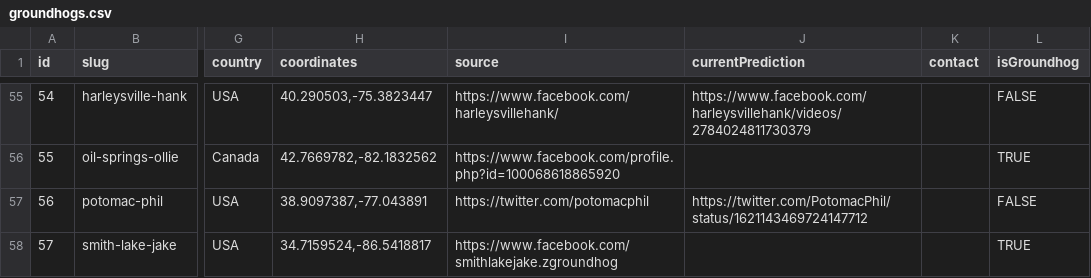
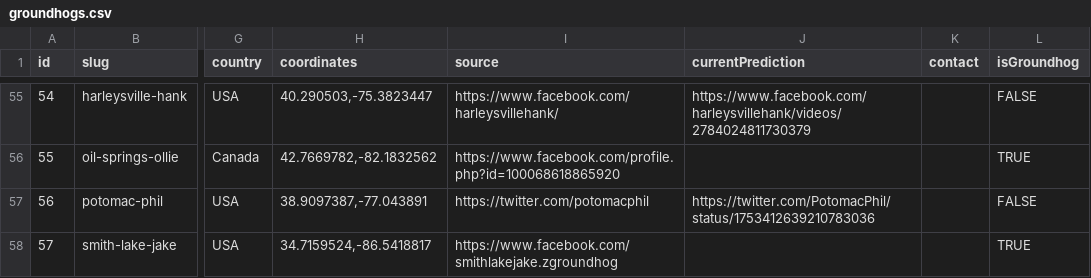
Before and after one commit to pcraig3/ghog-day, a CSV file: csv/groundhogs.csv, drawn as a sheet; only a part is shown, gaps mark what is left out; the diff covers the shown part only; the diff names each change by its address in the sheet, - before the commit and + after, or states it on an @@ line.

```diff
--- a/csv/groundhogs.csv
+++ b/csv/groundhogs.csv
-J57 (currentPrediction): https://twitter.com/PotomacPhil/status/1621143469724147712
+J57 (currentPrediction): https://twitter.com/PotomacPhil/status/1753412639210783036
```
Also changed, not shown: 6 edited cells elsewhere in this file, csv/predictions/stormy-marmot.csv, 5 other files.
